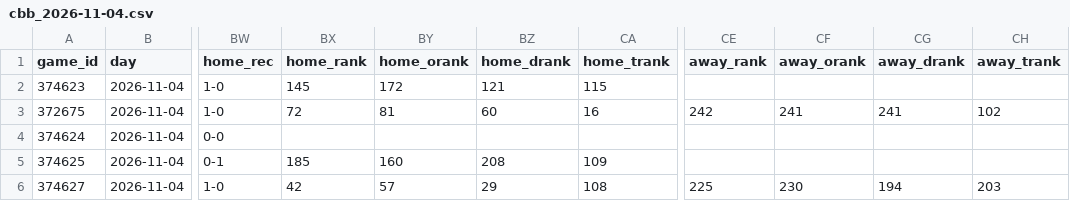
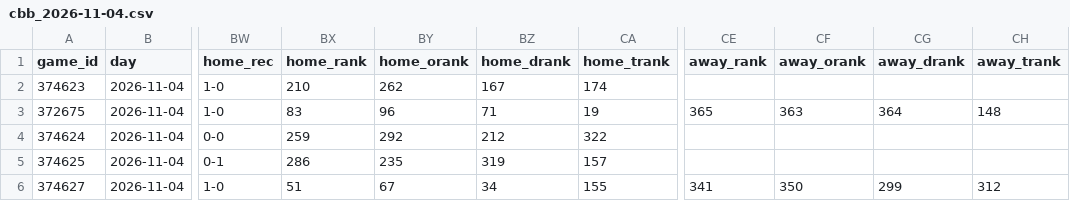
Before and after one commit to AndyCor1097/algohub-site, a CSV file: data/cbb/cbb_2026-11-04.csv, drawn as a sheet; only a part is shown, gaps mark what is left out; the diff covers the shown part only; the diff names each change by its address in the sheet, - before the commit and + after, or states it on an @@ line.

```diff
--- a/data/cbb/cbb_2026-11-04.csv
+++ b/data/cbb/cbb_2026-11-04.csv
-BX2 (home_rank): 145
+BX2 (home_rank): 210
-BY2 (home_orank): 172
+BY2 (home_orank): 262
-BZ2 (home_drank): 121
+BZ2 (home_drank): 167
-CA2 (home_trank): 115
+CA2 (home_trank): 174
-BX3 (home_rank): 72
+BX3 (home_rank): 83
-BY3 (home_orank): 81
+BY3 (home_orank): 96
-BZ3 (home_drank): 60
+BZ3 (home_drank): 71
-CA3 (home_trank): 16
+CA3 (home_trank): 19
-CE3 (away_rank): 242
+CE3 (away_rank): 365
-CF3 (away_orank): 241
+CF3 (away_orank): 363
-CG3 (away_drank): 241
+CG3 (away_drank): 364
-CH3 (away_trank): 102
+CH3 (away_trank): 148
-BX4 (home_rank): (empty)
+BX4 (home_rank): 259
-BY4 (home_orank): (empty)
+BY4 (home_orank): 292
-BZ4 (home_drank): (empty)
+BZ4 (home_drank): 212
-CA4 (home_trank): (empty)
+CA4 (home_trank): 322
-BX5 (home_rank): 185
+BX5 (home_rank): 286
-BY5 (home_orank): 160
+BY5 (home_orank): 235
-BZ5 (home_drank): 208
+BZ5 (home_drank): 319
-CA5 (home_trank): 109
+CA5 (home_trank): 157
-BX6 (home_rank): 42
+BX6 (home_rank): 51
-BY6 (home_orank): 57
+BY6 (home_orank): 67
-BZ6 (home_drank): 29
+BZ6 (home_drank): 34
-CA6 (home_trank): 108
+CA6 (home_trank): 155
-CE6 (away_rank): 225
+CE6 (away_rank): 341
-CF6 (away_orank): 230
+CF6 (away_orank): 350
-CG6 (away_drank): 194
+CG6 (away_drank): 299
-CH6 (away_trank): 203
+CH6 (away_trank): 312
```
Also changed, not shown: 116 edited cells elsewhere in this file, data/cbb/cbb_2026-11-03.csv, data/nfl_novig/2026_wk09.csv, 16 other files.
